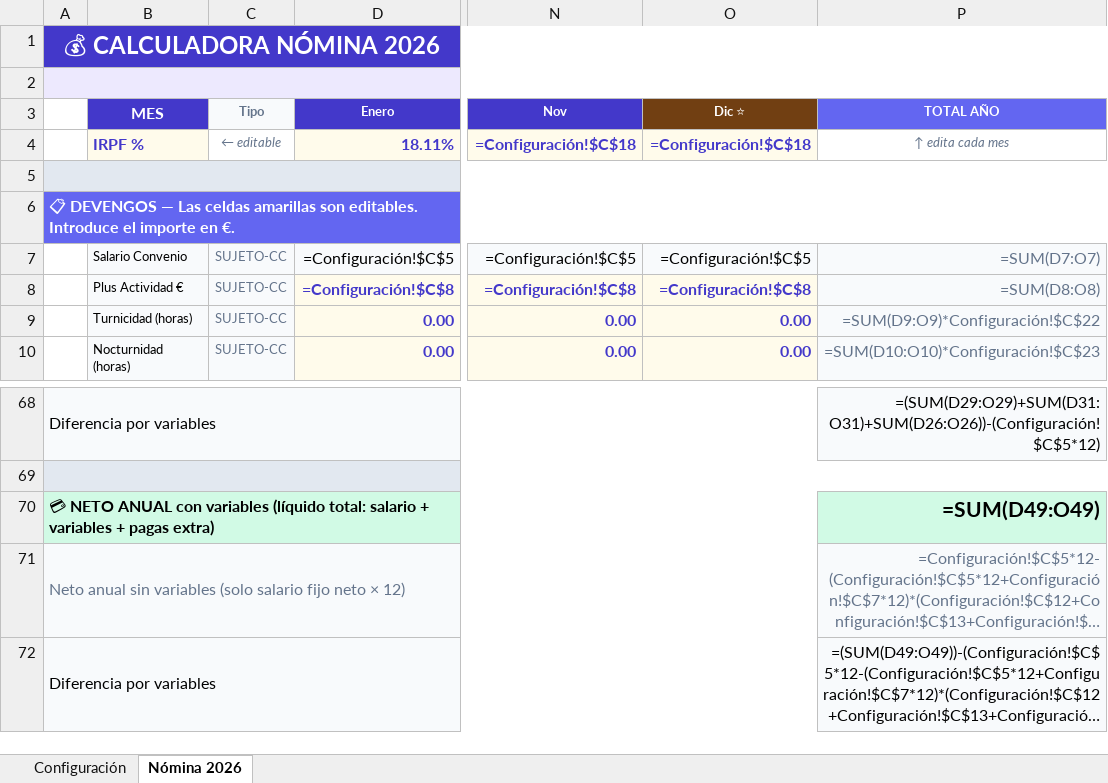
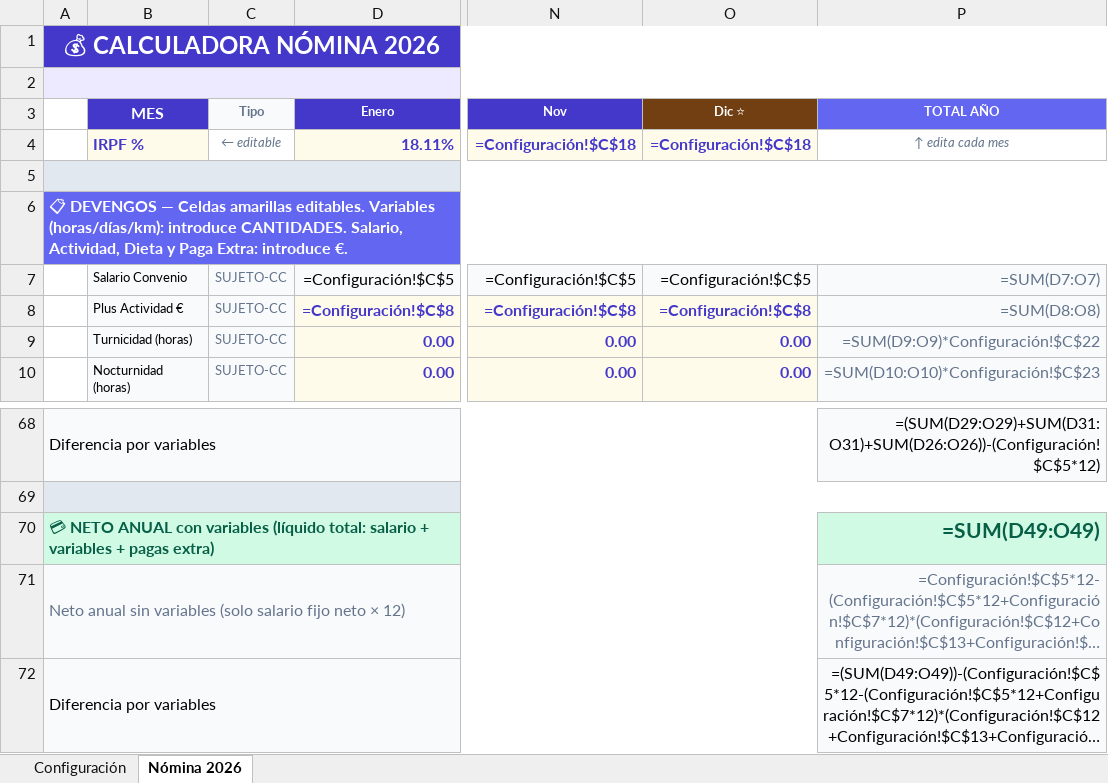
Before and after one commit to osobradop1/Mi-memoria, an Excel workbook: calculadora-nomina-v3.xlsx, sheet Nómina 2026, drawn as a sheet; only a part is shown, gaps mark what is left out; long unchanged cells end in …; values as stored, in another font and other column widths than the file's, no borders; formulas without a stored value are shown as written; the diff names each change by its address in the sheet, - before the commit and + after, or states it on an @@ line.

```diff
--- a/calculadora-nomina-v3.xlsx (sheet Nómina 2026)
+++ b/calculadora-nomina-v3.xlsx (sheet Nómina 2026)
-A6: …DEVENGOS — Las celdas amarillas son editables. Introduce el importe en €.
+A6: …DEVENGOS — Celdas amarillas editables. Variables (horas/días/km): introduce CANTIDADES. Salario, Actividad, Dieta y Paga Extra: introduce €.
-A70 text colour: black
+A70 text colour: #065F46
-P70 text colour: black
+P70 text colour: #065F46
```
Also changed, not shown: 1 other file.
